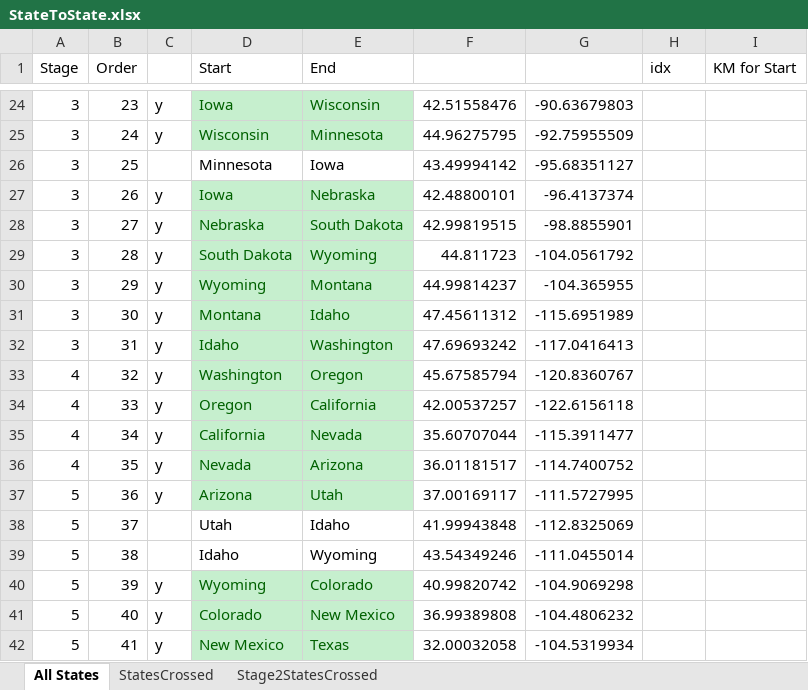
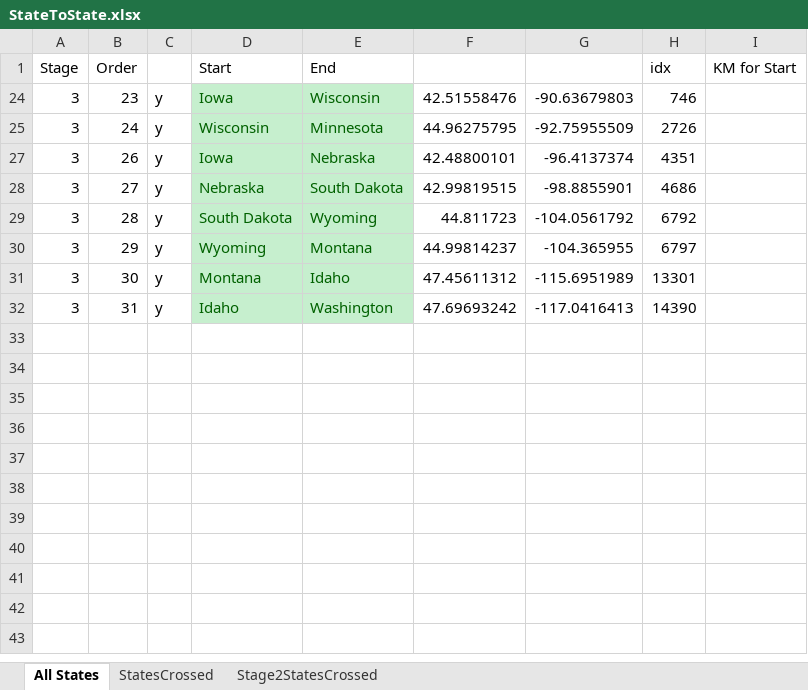
Before and after one commit to rwlpf/A_Quorum_Journey, an Excel workbook: Quroum_Round_USA/Stage1/StateToState.xlsx, sheet All States, drawn as a sheet; only a part is shown, gaps mark what is left out; values as stored, in another font and other column widths than the file's, no borders; the diff covers the shown part only; the diff names each change by its address in the sheet, - before the commit and + after, or states it on an @@ line.

Commit message:
updates for stage 3

```diff
--- a/Quroum_Round_USA/Stage1/StateToState.xlsx (sheet All States)
+++ b/Quroum_Round_USA/Stage1/StateToState.xlsx (sheet All States)
-H24 (idx): (empty)
+H24 (idx): 746
-H25 (idx): (empty)
+H25 (idx): 2726
@@ row 26 hidden: 3 | 25 |  | Minnesota | Iowa | 43.49994142 | -95.68351127 @@
-H27 (idx): (empty)
+H27 (idx): 4351
-H28 (idx): (empty)
+H28 (idx): 4686
-H29 (idx): (empty)
+H29 (idx): 6792
-H30 (idx): (empty)
+H30 (idx): 6797
-H31 (idx): (empty)
+H31 (idx): 13301
-H32 (idx): (empty)
+H32 (idx): 14390
@@ row 33 hidden: 4 | 32 | y | Washington | Oregon | 45.67585794 | -120.8360767 @@
@@ row 34 hidden: 4 | 33 | y | Oregon | California | 42.00537257 | -122.6156118 @@
@@ row 35 hidden: 4 | 34 | y | California | Nevada | 35.60707044 | -115.3911477 @@
@@ row 36 hidden: 4 | 35 | y | Nevada | Arizona | 36.01181517 | -114.7400752 @@
@@ row 37 hidden: 5 | 36 | y | Arizona | Utah | 37.00169117 | -111.5727995 @@
@@ row 38 hidden: 5 | 37 |  | Utah | Idaho | 41.99943848 | -112.8325069 @@
@@ row 39 hidden: 5 | 38 |  | Idaho | Wyoming | 43.54349246 | -111.0455014 @@
@@ row 40 hidden: 5 | 39 | y | Wyoming | Colorado | 40.99820742 | -104.9069298 @@
@@ row 41 hidden: 5 | 40 | y | Colorado | New Mexico | 36.99389808 | -104.4806232 @@
@@ row 42 hidden: 5 | 41 | y | New Mexico | Texas | 32.00032058 | -104.5319934 @@
```
Also changed, not shown: 43 hidden or unhidden rows elsewhere in this sheet, Quroum_Round_USA/Stage 3/StateToState.xlsx, 14 other files.
